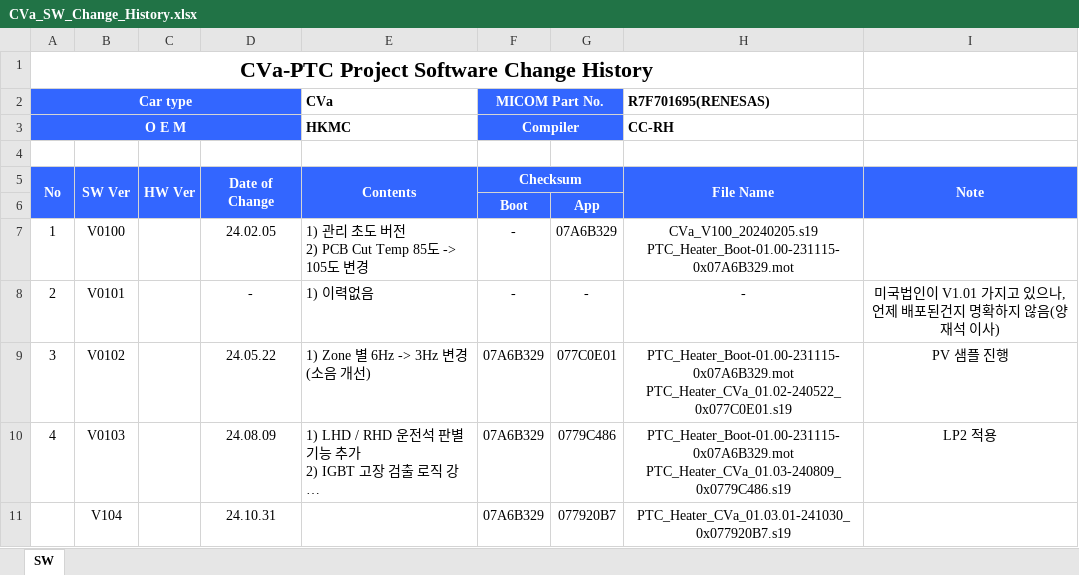
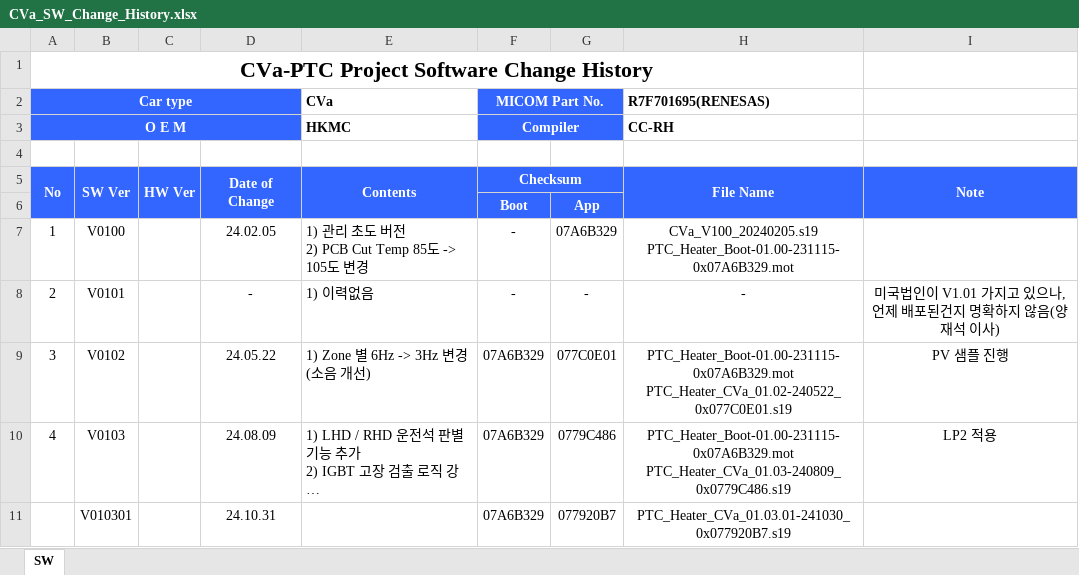
Before and after one commit to sebari29/wr_cva_doc, an Excel workbook: 18. Release Note/CVa_SW_Change_History.xlsx, sheet SW, drawn as a sheet; long unchanged cells end in …; values as stored, in another font and other column widths than the file's, no borders; the diff names each change by its address in the sheet, - before the commit and + after, or states it on an @@ line.

Commit message:
Release Note 수정

```diff
--- a/18. Release Note/CVa_SW_Change_History.xlsx (sheet SW)
+++ b/18. Release Note/CVa_SW_Change_History.xlsx (sheet SW)
-B11 (SW Ver): V104
+B11 (SW Ver): V010301
```
